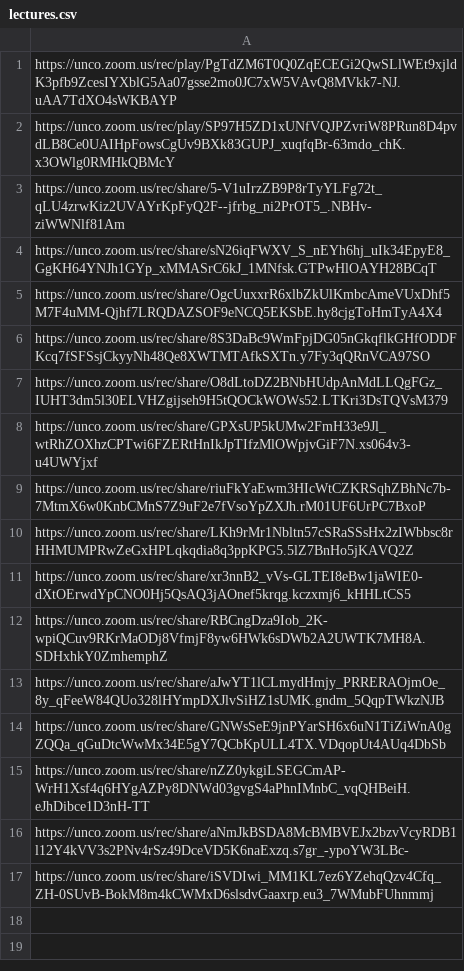
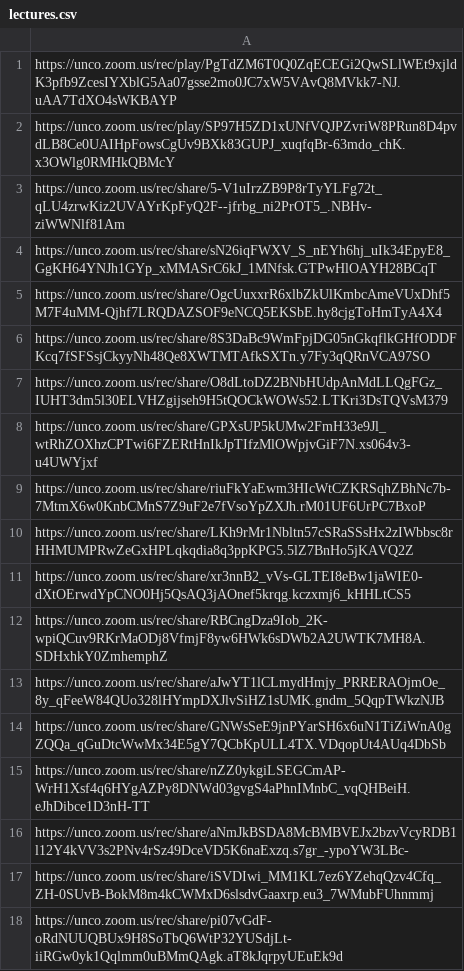
Before and after one commit to Mark-Seaman/UNC-BACS350, a CSV file: markdown/lectures.csv, drawn as a sheet; the diff names each change by its address in the sheet, - before the commit and + after, or states it on an @@ line.

Commit message:
deploy 350-18 200-18

```diff
--- a/markdown/lectures.csv
+++ b/markdown/lectures.csv
+row 18: https://unco.zoom.us/rec/share/pi07vGdF-oRdNUUQBUx9H8SoTbQ6WtP32YUSdjLt-iiRGw0yk1Qqlmm0uBMmQAgk.aT8kJqrpyUEuEk9d
```
